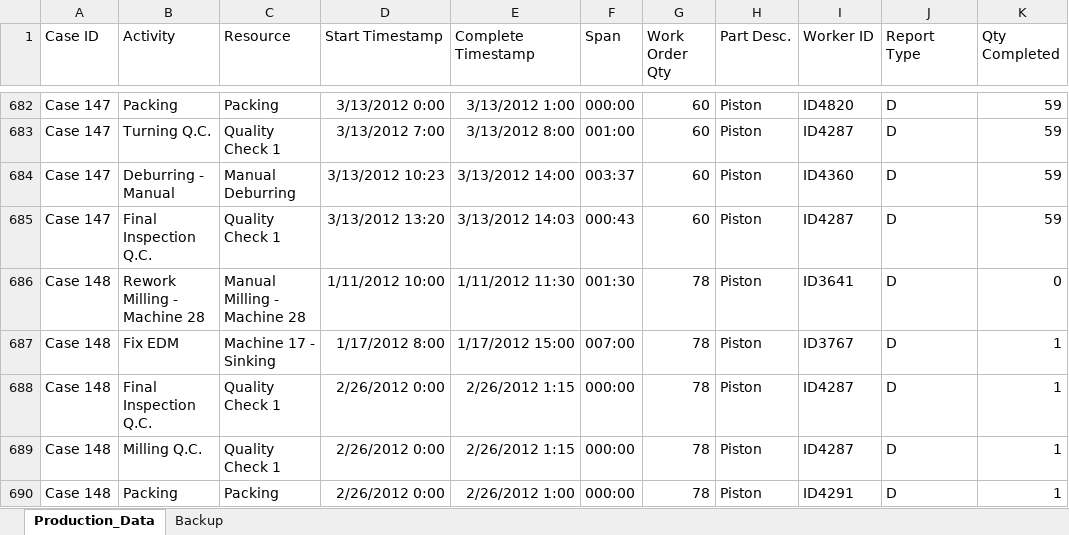
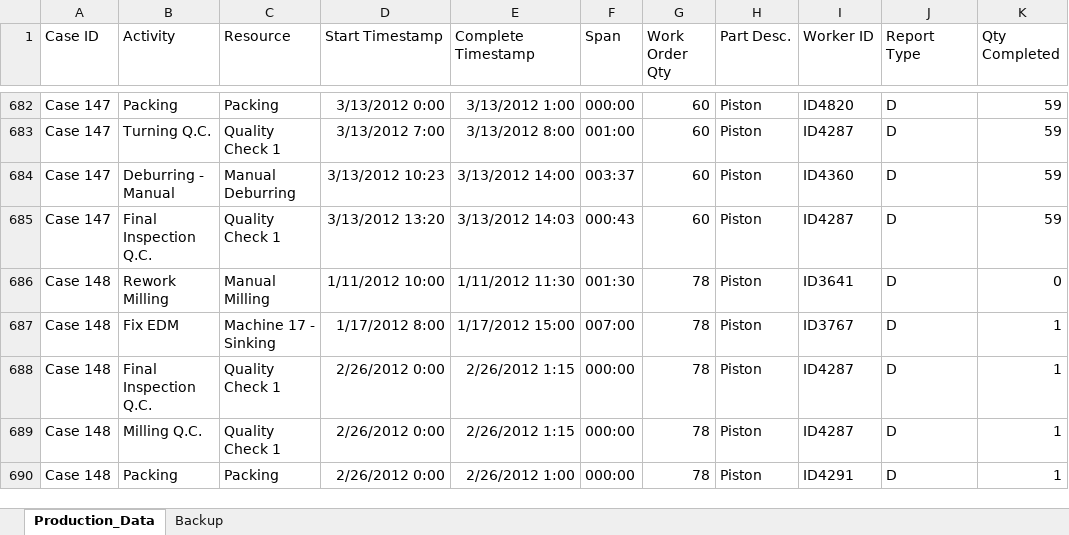
Before and after one commit to julianclinton/spss-procmine, an Excel workbook: data/production-data-v2.xlsx, sheet Production_Data, drawn as a sheet; only a part is shown, gaps mark what is left out; values as stored, in another font and other column widths than the file's, no borders; the diff covers the shown part only; the diff names each change by its address in the sheet, - before the commit and + after, or states it on an @@ line.

Commit message:
Start and end activity counts

```diff
--- a/data/production-data-v2.xlsx (sheet Production_Data)
+++ b/data/production-data-v2.xlsx (sheet Production_Data)
-B686 (Activity): Rework Milling - Machine 28
+B686 (Activity): Rework Milling
-C686 (Resource): Manual Milling - Machine 28
+C686 (Resource): Manual Milling
```
Also changed, not shown: 38 edited cells elsewhere in this sheet, 3 other files.
